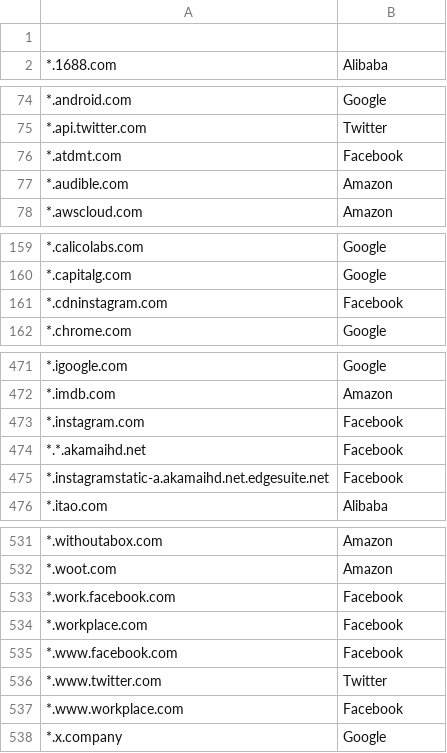
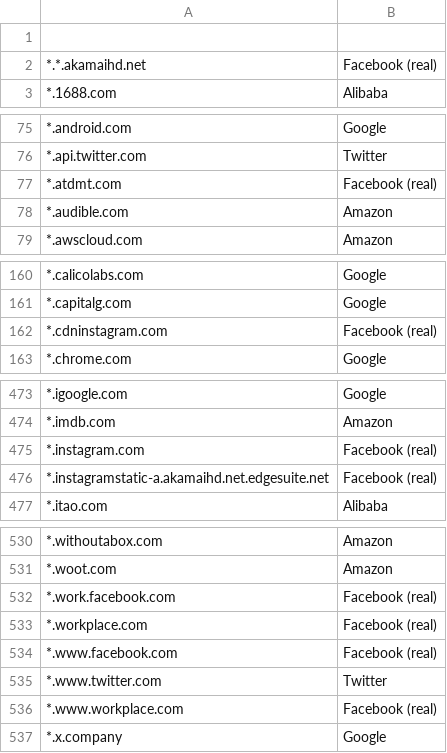
Before and after one commit to doronbehar/containerise, a CSV file: personal-rules.csv, drawn as a sheet; only a part is shown, gaps mark what is left out; the diff covers the shown part only.

Commit message:
Use a different container for a real facebook account

```diff
--- a/personal-rules.csv
+++ b/personal-rules.csv
@@ -1,2 +1,3 @@
 
+*.*.akamaihd.net , Facebook (real)
 *.1688.com , Alibaba
@@ -75,3 +76,3 @@
 *.api.twitter.com , Twitter
-*.atdmt.com , Facebook
+*.atdmt.com , Facebook (real)
 *.audible.com , Amazon
@@ -160,3 +161,3 @@
 *.capitalg.com , Google
-*.cdninstagram.com , Facebook
+*.cdninstagram.com , Facebook (real)
 *.chrome.com , Google
@@ -472,5 +474,4 @@
 *.imdb.com , Amazon
-*.instagram.com , Facebook
-*.*.akamaihd.net , Facebook
-*.instagramstatic-a.akamaihd.net.edgesuite.net , Facebook
+*.instagram.com , Facebook (real)
+*.instagramstatic-a.akamaihd.net.edgesuite.net , Facebook (real)
 *.itao.com , Alibaba
@@ -532,7 +531,7 @@
 *.woot.com , Amazon
-*.work.facebook.com , Facebook
-*.workplace.com , Facebook
-*.www.facebook.com , Facebook
+*.work.facebook.com , Facebook (real)
+*.workplace.com , Facebook (real)
+*.www.facebook.com , Facebook (real)
 *.www.twitter.com , Twitter
-*.www.workplace.com , Facebook
+*.www.workplace.com , Facebook (real)
 *.x.company , Google
```
Also changed, not shown: 1 added row, 2 removed rows and 19 edited cells elsewhere in this file.
